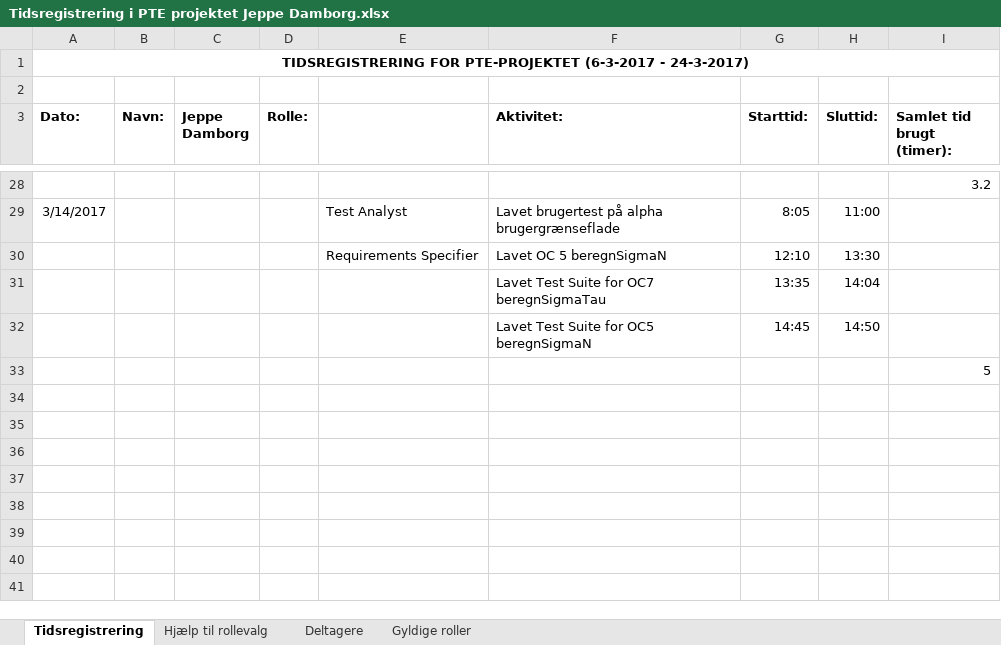
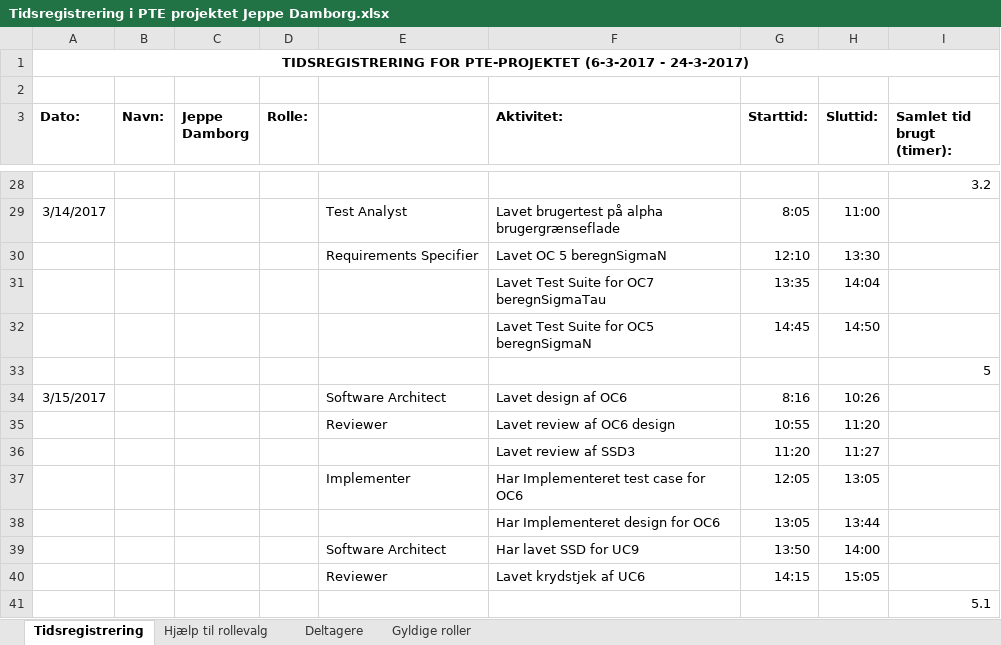
Before and after one commit to aggerzz/PTE-projekt, an Excel workbook: Documentation/08 - Project Management/Tidsregistrering/Tidsregistrering i PTE projektet Jeppe Damborg.xlsx, sheet Tidsregistrering, drawn as a sheet; only a part is shown, gaps mark what is left out; values as stored, in another font and other column widths than the file's, no borders; the diff names each change by its address in the sheet, - before the commit and + after, or states it on an @@ line.

Commit message:
Har rettet Aktivitetsdiagram for UC6 til og opdateret tidsplan for idag

```diff
--- a/Documentation/08 - Project Management/Tidsregistrering/Tidsregistrering i PTE projektet Jeppe Damborg.xlsx (sheet Tidsregistrering)
+++ b/Documentation/08 - Project Management/Tidsregistrering/Tidsregistrering i PTE projektet Jeppe Damborg.xlsx (sheet Tidsregistrering)
+row 34: 3/15/2017 |  |  |  | Software Architect | Lavet design af OC6 | 8:16 | 10:26
+row 35:  |  |  |  | Reviewer | Lavet review af OC6 design | 10:55 | 11:20
+row 36:  |  |  |  |  | Lavet review af SSD3 | 11:20 | 11:27
+row 37:  |  |  |  | Implementer | Har Implementeret test case for OC6 | 12:05 | 13:05
+row 38:  |  |  |  |  | Har Implementeret design for OC6 | 13:05 | 13:44
+row 39:  |  |  |  | Software Architect | Har lavet SSD for UC9 | 13:50 | 14:00
+row 40:  |  |  |  | Reviewer | Lavet krydstjek af UC6 | 14:15 | 15:05
+row 41:  |  |  |  |  |  |  |  | 5.1
```
Also changed, not shown: 1 other file.
